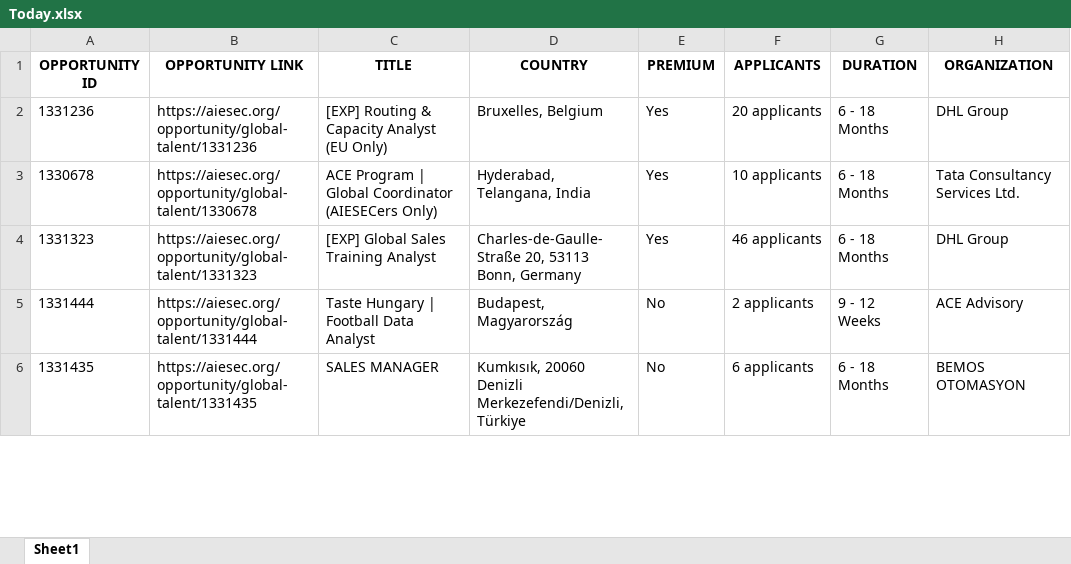
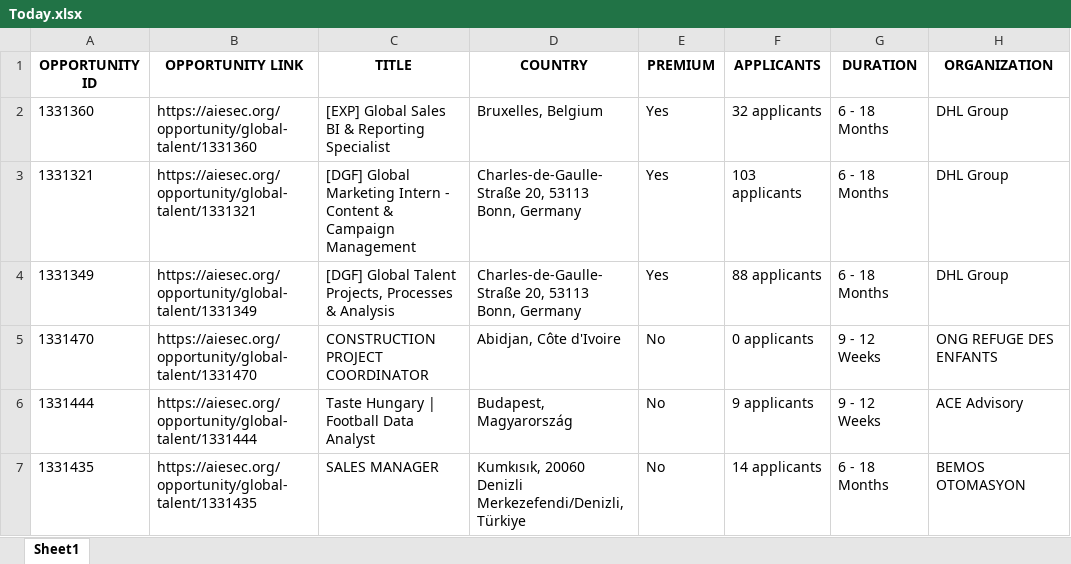
Before and after one commit to IbrahiimHassan/AIESEC_GUC, an Excel workbook: Today.xlsx, sheet Sheet1, drawn as a sheet; only a part is shown; values as stored, in another font and other column widths than the file's, no borders; addresses are those after the commit; the diff covers the shown part only; the diff names each change by its address in the sheet, - before the commit and + after, or states it on an @@ line.

```diff
--- a/Today.xlsx (sheet Sheet1)
+++ b/Today.xlsx (sheet Sheet1)
-A2 (OPPORTUNITY ID): 1331236
+A2 (OPPORTUNITY ID): 1331360
-B2 (OPPORTUNITY LINK): https://aiesec.org/opportunity/global-talent/1331236
+B2 (OPPORTUNITY LINK): https://aiesec.org/opportunity/global-talent/1331360
-C2 (TITLE): [EXP] Routing & Capacity Analyst (EU Only)
+C2 (TITLE): [EXP] Global Sales BI & Reporting Specialist
-F2 (APPLICANTS): 20 applicants
+F2 (APPLICANTS): 32 applicants
@@ row 3 moved to row 91: 1330678 @@
+row 3: 1331321 | https://aiesec.org/opportunity/global-talent/1331321 | [DGF] Global Marketing Intern - Content & Campaign Management | Charles-de-Gaulle-Straße 20, 53113 Bonn, Germany | Yes | 103 applicants | 6 - 18 Months | DHL Group
-A4 (OPPORTUNITY ID): 1331323
+A4 (OPPORTUNITY ID): 1331349
-B4 (OPPORTUNITY LINK): https://aiesec.org/opportunity/global-talent/1331323
+B4 (OPPORTUNITY LINK): https://aiesec.org/opportunity/global-talent/1331349
-C4 (TITLE): [EXP] Global Sales Training Analyst
+C4 (TITLE): [DGF] Global Talent Projects, Processes & Analysis
-F4 (APPLICANTS): 46 applicants
+F4 (APPLICANTS): 88 applicants
+row 5: 1331470 | https://aiesec.org/opportunity/global-talent/1331470 | CONSTRUCTION PROJECT COORDINATOR | Abidjan, Côte d'Ivoire | No | 0 applicants | 9 - 12 Weeks | ONG REFUGE DES ENFANTS
-F6 (APPLICANTS): 2 applicants
+F6 (APPLICANTS): 9 applicants
-F7 (APPLICANTS): 6 applicants
+F7 (APPLICANTS): 14 applicants
```
Also changed, not shown: 10 added rows, 5 removed rows and 92 edited cells elsewhere in this sheet, New.xlsx, 1 other file.
